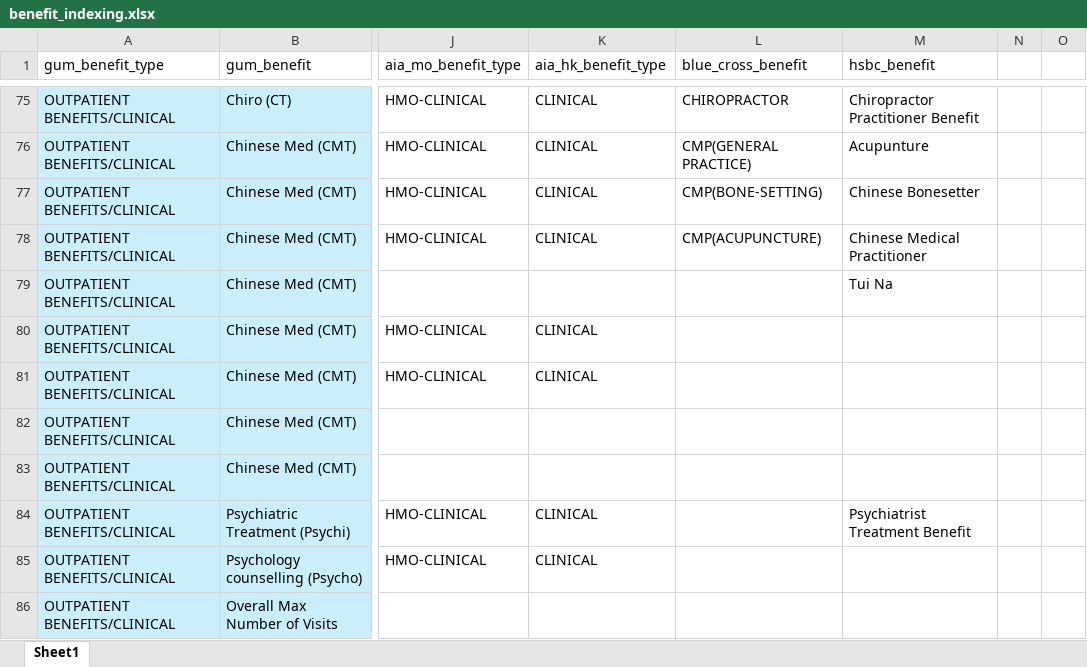
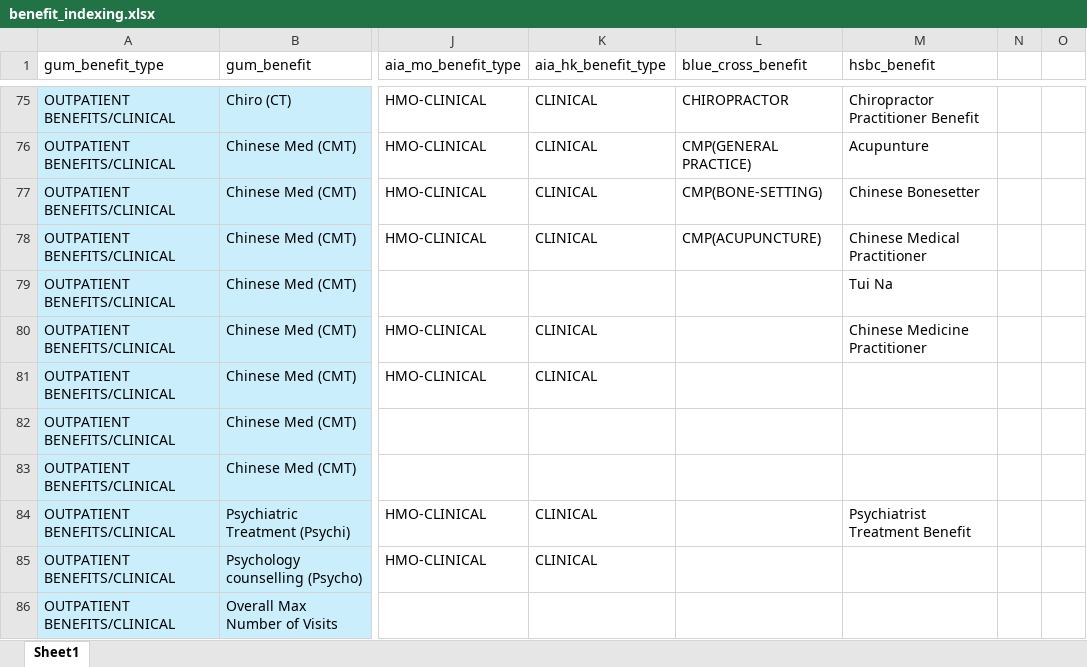
Before and after one commit to Tiriosh1007/RawClaimMCR, an Excel workbook: benefit_indexing.xlsx, sheet Sheet1, drawn as a sheet; only a part is shown, gaps mark what is left out; values as stored, in another font and other column widths than the file's, no borders; the diff names each change by its address in the sheet, - before the commit and + after, or states it on an @@ line.

Commit message:
update index

```diff
--- a/benefit_indexing.xlsx (sheet Sheet1)
+++ b/benefit_indexing.xlsx (sheet Sheet1)
-M80 (hsbc_benefit): (empty)
+M80 (hsbc_benefit): Chinese Medicine Practitioner
```
